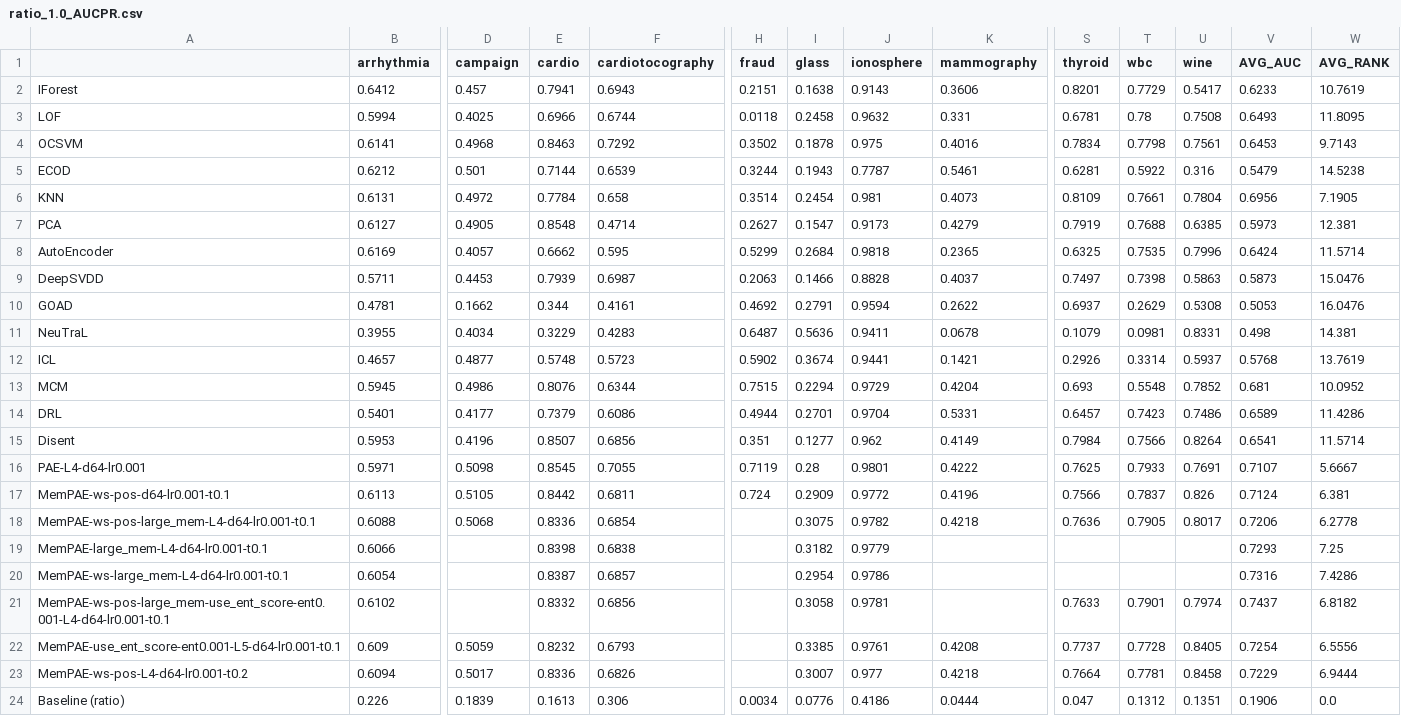
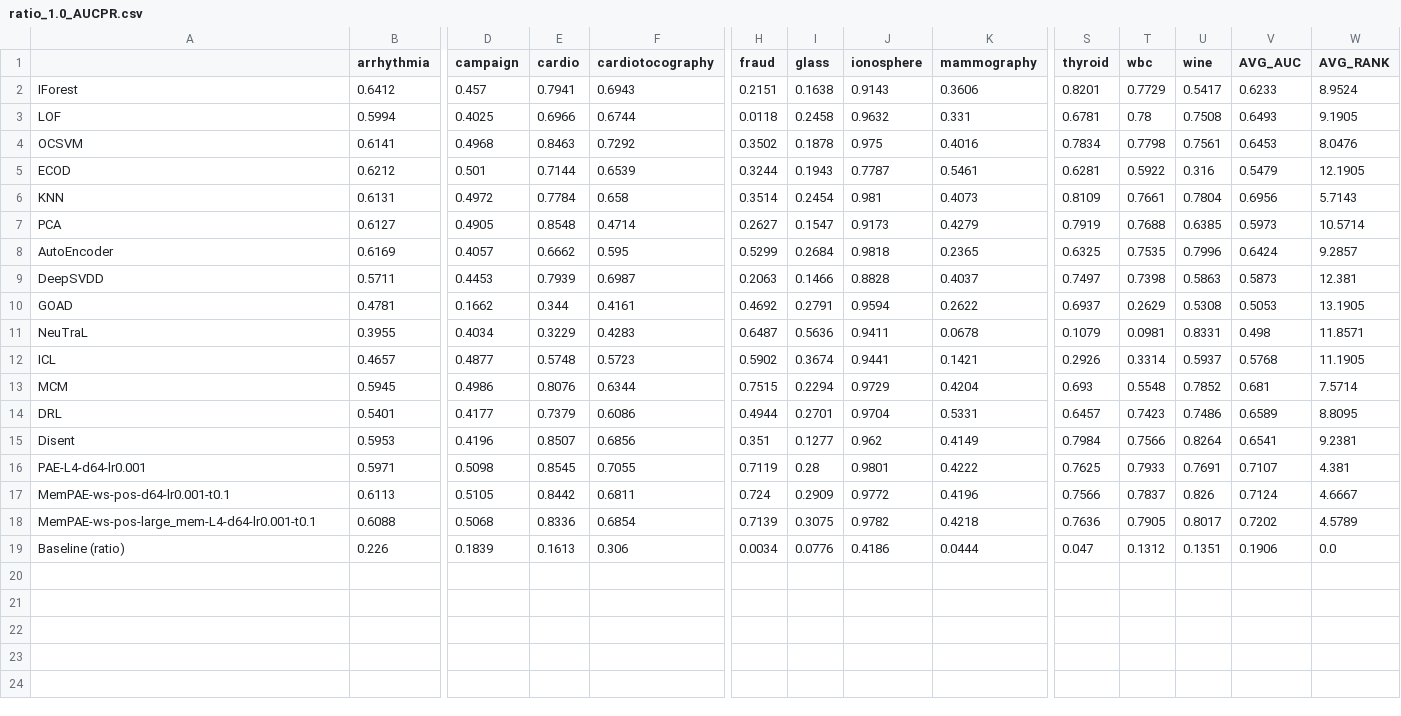
Before and after one commit to Cheol-Will/perceiver-ad, a CSV file: metrics/ratio_1.0_AUCPR.csv, drawn as a sheet; only a part is shown, gaps mark what is left out; rows hold the shown columns only; the diff names each change by its address in the sheet, - before the commit and + after, or states it on an @@ line.

```diff
--- a/metrics/ratio_1.0_AUCPR.csv
+++ b/metrics/ratio_1.0_AUCPR.csv
-W2 (AVG_RANK): 10.7619
+W2 (AVG_RANK): 8.9524
-W3 (AVG_RANK): 11.8095
+W3 (AVG_RANK): 9.1905
-W4 (AVG_RANK): 9.7143
+W4 (AVG_RANK): 8.0476
-W5 (AVG_RANK): 14.5238
+W5 (AVG_RANK): 12.1905
-W6 (AVG_RANK): 7.1905
+W6 (AVG_RANK): 5.7143
-W7 (AVG_RANK): 12.381
+W7 (AVG_RANK): 10.5714
-W8 (AVG_RANK): 11.5714
+W8 (AVG_RANK): 9.2857
-W9 (AVG_RANK): 15.0476
+W9 (AVG_RANK): 12.381
-W10 (AVG_RANK): 16.0476
+W10 (AVG_RANK): 13.1905
-W11 (AVG_RANK): 14.381
+W11 (AVG_RANK): 11.8571
-W12 (AVG_RANK): 13.7619
+W12 (AVG_RANK): 11.1905
-W13 (AVG_RANK): 10.0952
+W13 (AVG_RANK): 7.5714
-W14 (AVG_RANK): 11.4286
+W14 (AVG_RANK): 8.8095
-W15 (AVG_RANK): 11.5714
+W15 (AVG_RANK): 9.2381
-W16 (AVG_RANK): 5.6667
+W16 (AVG_RANK): 4.381
-W17 (AVG_RANK): 6.381
+W17 (AVG_RANK): 4.6667
-H18 (fraud): (empty)
+H18 (fraud): 0.7139
-V18 (AVG_AUC): 0.7206
+V18 (AVG_AUC): 0.7202
-W18 (AVG_RANK): 6.2778
+W18 (AVG_RANK): 4.5789
-row 19: MemPAE-large_mem-L4-d64-lr0.001-t0.1 | 0.6066 |  | 0.8398 | 0.6838 |  | 0.3182 | 0.9779 |  |  |  |  | 0.7293 | 7.25
-row 20: MemPAE-ws-large_mem-L4-d64-lr0.001-t0.1 | 0.6054 |  | 0.8387 | 0.6857 |  | 0.2954 | 0.9786 |  |  |  |  | 0.7316 | 7.4286
-row 21: MemPAE-ws-pos-large_mem-use_ent_score-ent0.001-L4-d64-lr0.001-t0.1 | 0.6102 |  | 0.8332 | 0.6856 |  | 0.3058 | 0.9781 |  | 0.7633 | 0.7901 | 0.7974 | 0.7437 | 6.8182
-row 22: MemPAE-use_ent_score-ent0.001-L5-d64-lr0.001-t0.1 | 0.609 | 0.5059 | 0.8232 | 0.6793 |  | 0.3385 | 0.9761 | 0.4208 | 0.7737 | 0.7728 | 0.8405 | 0.7254 | 6.5556
-row 23: MemPAE-ws-pos-L4-d64-lr0.001-t0.2 | 0.6094 | 0.5017 | 0.8336 | 0.6826 |  | 0.3007 | 0.977 | 0.4218 | 0.7664 | 0.7781 | 0.8458 | 0.7229 | 6.9444
```
Also changed, not shown: metrics/ratio_1.0_AUCPR_T.csv, metrics/ratio_1.0_AUCROC.csv, 9 other files.
